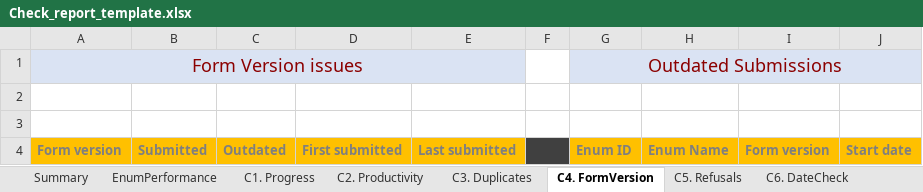
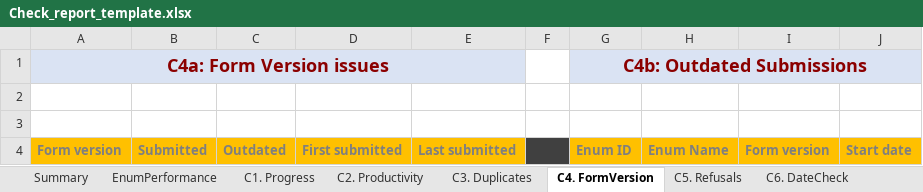
Before and after one commit to ARCED-Foundation/arceddataflow, an Excel workbook: assets/Check_report_template.xlsx, sheet C4. FormVersion, drawn as a sheet; values as stored, in another font and other column widths than the file's, no borders; the diff names each change by its address in the sheet, - before the commit and + after, or states it on an @@ line.

```diff
--- a/assets/Check_report_template.xlsx (sheet C4. FormVersion)
+++ b/assets/Check_report_template.xlsx (sheet C4. FormVersion)
-A1: Form Version issues
+A1: C4a: Form Version issues
-A1 bold: off
+A1 bold: on
-G1: Outdated Submissions
+G1: C4b: Outdated Submissions
-G1 bold: off
+G1 bold: on
```
Also changed, not shown: sheet Summary, sheet C5. Refusals, sheet C7. Outliers, sheet C3. Duplicates, sheet C1. Progress, sheet C6. DateCheck, 1 more sheet, charts or pictures.
